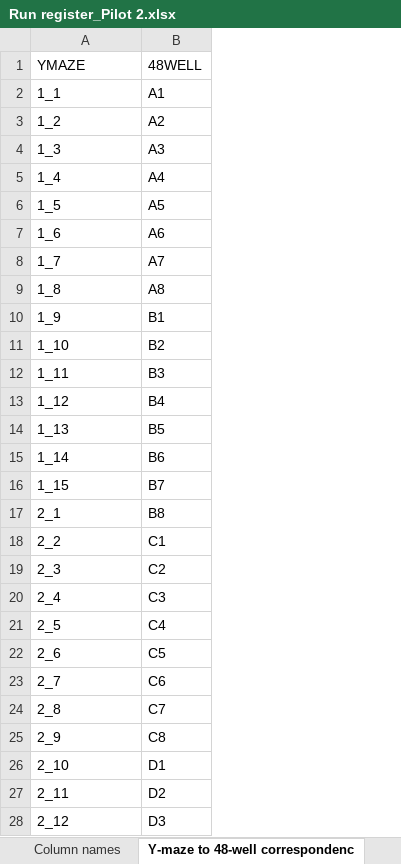
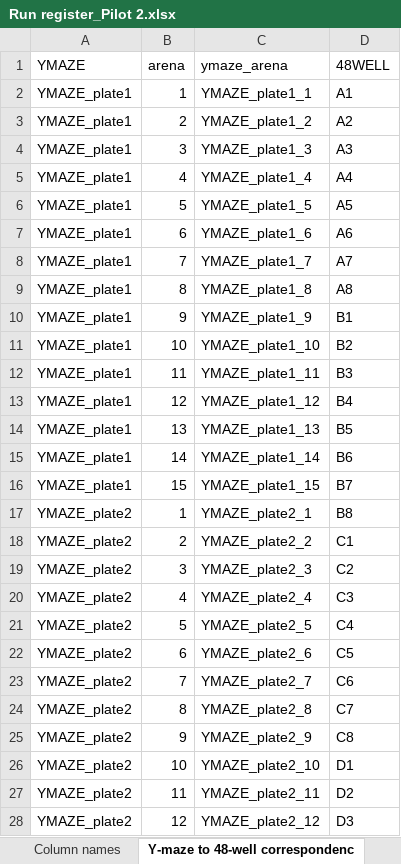
Before and after one commit to elmacartney/Dmel_methods, an Excel workbook: Data/Run register_Pilot 2.xlsx, sheet Y-maze to 48-well correspondenc, drawn as a sheet; only a part is shown; values as stored, in another font and other column widths than the file's, no borders; charts and pictures not drawn; the diff covers the shown part only; the diff names each change by its address in the sheet, - before the commit and + after, or states it on an @@ line.

Commit message:
Code and data updates, habituation added

```diff
--- a/Data/Run register_Pilot 2.xlsx (sheet Y-maze to 48-well correspondenc)
+++ b/Data/Run register_Pilot 2.xlsx (sheet Y-maze to 48-well correspondenc)
+column B (arena), rows 2-28: 1 | 2 | 3 | 4 | 5 | 6 | 7 | 8 | 9 | 10 | 11 | 12 | 13 | 14 | 15 | 1 | 2 | 3 | 4 | 5 | 6 | 7 | 8 | 9 | 10 | 11 | 12
+column C (ymaze_arena), rows 2-28: YMAZE_plate1_1 | YMAZE_plate1_2 | YMAZE_plate1_3 | YMAZE_plate1_4 | YMAZE_plate1_5 | YMAZE_plate1_6 | YMAZE_plate1_7 | YMAZE_plate1_8 | YMAZE_plate1_9 | YMAZE_plate1_10 | YMAZE_plate1_11 | YMAZE_plate1_12 | YMAZE_plate1_13 | YMAZE_plate1_14 | YMAZE_plate1_15 | YMAZE_plate2_1 | YMAZE_plate2_2 | YMAZE_plate2_3 | YMAZE_plate2_4 | YMAZE_plate2_5 | YMAZE_plate2_6 | YMAZE_plate2_7 | YMAZE_plate2_8 | YMAZE_plate2_9 | YMAZE_plate2_10 | YMAZE_plate2_11 | YMAZE_plate2_12
-A2 (YMAZE): 1_1
+A2 (YMAZE): YMAZE_plate1
-A3 (YMAZE): 1_2
+A3 (YMAZE): YMAZE_plate1
-A4 (YMAZE): 1_3
+A4 (YMAZE): YMAZE_plate1
-A5 (YMAZE): 1_4
+A5 (YMAZE): YMAZE_plate1
-A6 (YMAZE): 1_5
+A6 (YMAZE): YMAZE_plate1
-A7 (YMAZE): 1_6
+A7 (YMAZE): YMAZE_plate1
-A8 (YMAZE): 1_7
+A8 (YMAZE): YMAZE_plate1
-A9 (YMAZE): 1_8
+A9 (YMAZE): YMAZE_plate1
-A10 (YMAZE): 1_9
+A10 (YMAZE): YMAZE_plate1
-A11 (YMAZE): 1_10
+A11 (YMAZE): YMAZE_plate1
-A12 (YMAZE): 1_11
+A12 (YMAZE): YMAZE_plate1
-A13 (YMAZE): 1_12
+A13 (YMAZE): YMAZE_plate1
-A14 (YMAZE): 1_13
+A14 (YMAZE): YMAZE_plate1
-A15 (YMAZE): 1_14
+A15 (YMAZE): YMAZE_plate1
-A16 (YMAZE): 1_15
+A16 (YMAZE): YMAZE_plate1
-A17 (YMAZE): 2_1
+A17 (YMAZE): YMAZE_plate2
-A18 (YMAZE): 2_2
+A18 (YMAZE): YMAZE_plate2
-A19 (YMAZE): 2_3
+A19 (YMAZE): YMAZE_plate2
-A20 (YMAZE): 2_4
+A20 (YMAZE): YMAZE_plate2
-A21 (YMAZE): 2_5
+A21 (YMAZE): YMAZE_plate2
-A22 (YMAZE): 2_6
+A22 (YMAZE): YMAZE_plate2
-A23 (YMAZE): 2_7
+A23 (YMAZE): YMAZE_plate2
-A24 (YMAZE): 2_8
+A24 (YMAZE): YMAZE_plate2
-A25 (YMAZE): 2_9
+A25 (YMAZE): YMAZE_plate2
-A26 (YMAZE): 2_10
+A26 (YMAZE): YMAZE_plate2
-A27 (YMAZE): 2_11
+A27 (YMAZE): YMAZE_plate2
-A28 (YMAZE): 2_12
+A28 (YMAZE): YMAZE_plate2
```
Also changed, not shown: 18 edited cells elsewhere in this sheet, sheet Experiment, charts or pictures, 32 other files.
